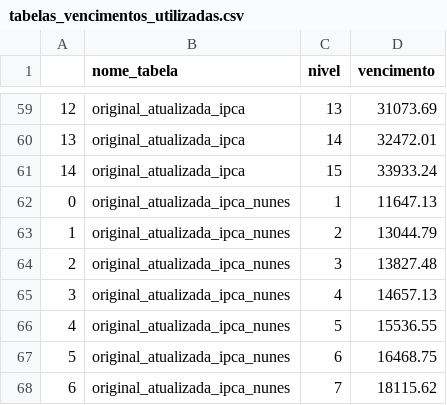
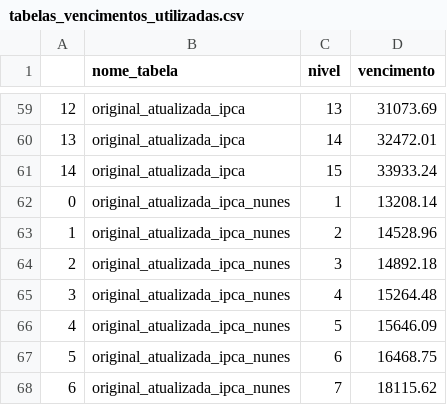
Before and after one commit to h-pgy/estimativa_reajuste_appgg, a CSV file: tabelas_vencimentos_utilizadas.csv, drawn as a sheet; only a part is shown, gaps mark what is left out.

```diff
--- a/tabelas_vencimentos_utilizadas.csv
+++ b/tabelas_vencimentos_utilizadas.csv
@@ -61,7 +61,7 @@
 14;original_atualizada_ipca;15;33933.24
-0;original_atualizada_ipca_nunes;1;11647.13
-1;original_atualizada_ipca_nunes;2;13044.79
-2;original_atualizada_ipca_nunes;3;13827.48
-3;original_atualizada_ipca_nunes;4;14657.13
-4;original_atualizada_ipca_nunes;5;15536.55
+0;original_atualizada_ipca_nunes;1;13208.14
+1;original_atualizada_ipca_nunes;2;14528.96
+2;original_atualizada_ipca_nunes;3;14892.18
+3;original_atualizada_ipca_nunes;4;15264.48
+4;original_atualizada_ipca_nunes;5;15646.09
 5;original_atualizada_ipca_nunes;6;16468.75
```
Also changed, not shown: proposta_amci.csv, proposta_ipca_nunes.csv, 6 other files.
